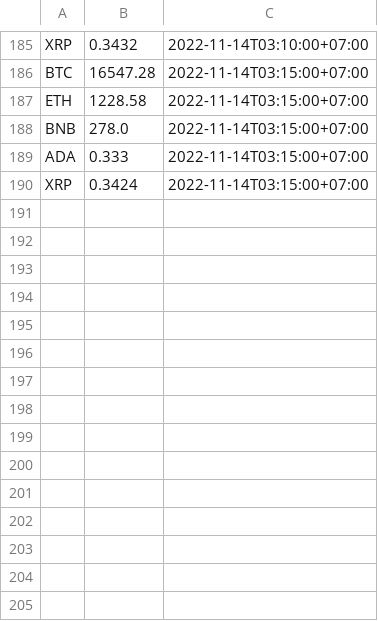
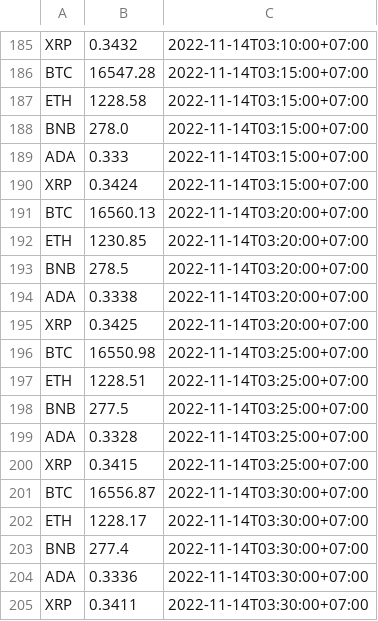
Before and after one commit to nukima/crypto-twitter-trend-nmkhdl, a CSV file: price.csv, drawn as a sheet; only a part is shown, gaps mark what is left out; the diff names each change by its address in the sheet, - before the commit and + after, or states it on an @@ line.

```diff
--- a/price.csv
+++ b/price.csv
+row 191: BTC | 16560.13 | 2022-11-14T03:20:00+07:00
+row 192: ETH | 1230.85 | 2022-11-14T03:20:00+07:00
+row 193: BNB | 278.5 | 2022-11-14T03:20:00+07:00
+row 194: ADA | 0.3338 | 2022-11-14T03:20:00+07:00
+row 195: XRP | 0.3425 | 2022-11-14T03:20:00+07:00
+row 196: BTC | 16550.98 | 2022-11-14T03:25:00+07:00
+row 197: ETH | 1228.51 | 2022-11-14T03:25:00+07:00
+row 198: BNB | 277.5 | 2022-11-14T03:25:00+07:00
+row 199: ADA | 0.3328 | 2022-11-14T03:25:00+07:00
+row 200: XRP | 0.3415 | 2022-11-14T03:25:00+07:00
+row 201: BTC | 16556.87 | 2022-11-14T03:30:00+07:00
+row 202: ETH | 1228.17 | 2022-11-14T03:30:00+07:00
+row 203: BNB | 277.4 | 2022-11-14T03:30:00+07:00
+row 204: ADA | 0.3336 | 2022-11-14T03:30:00+07:00
+row 205: XRP | 0.3411 | 2022-11-14T03:30:00+07:00
```
Also changed, not shown: result.csv, 1 other file.
